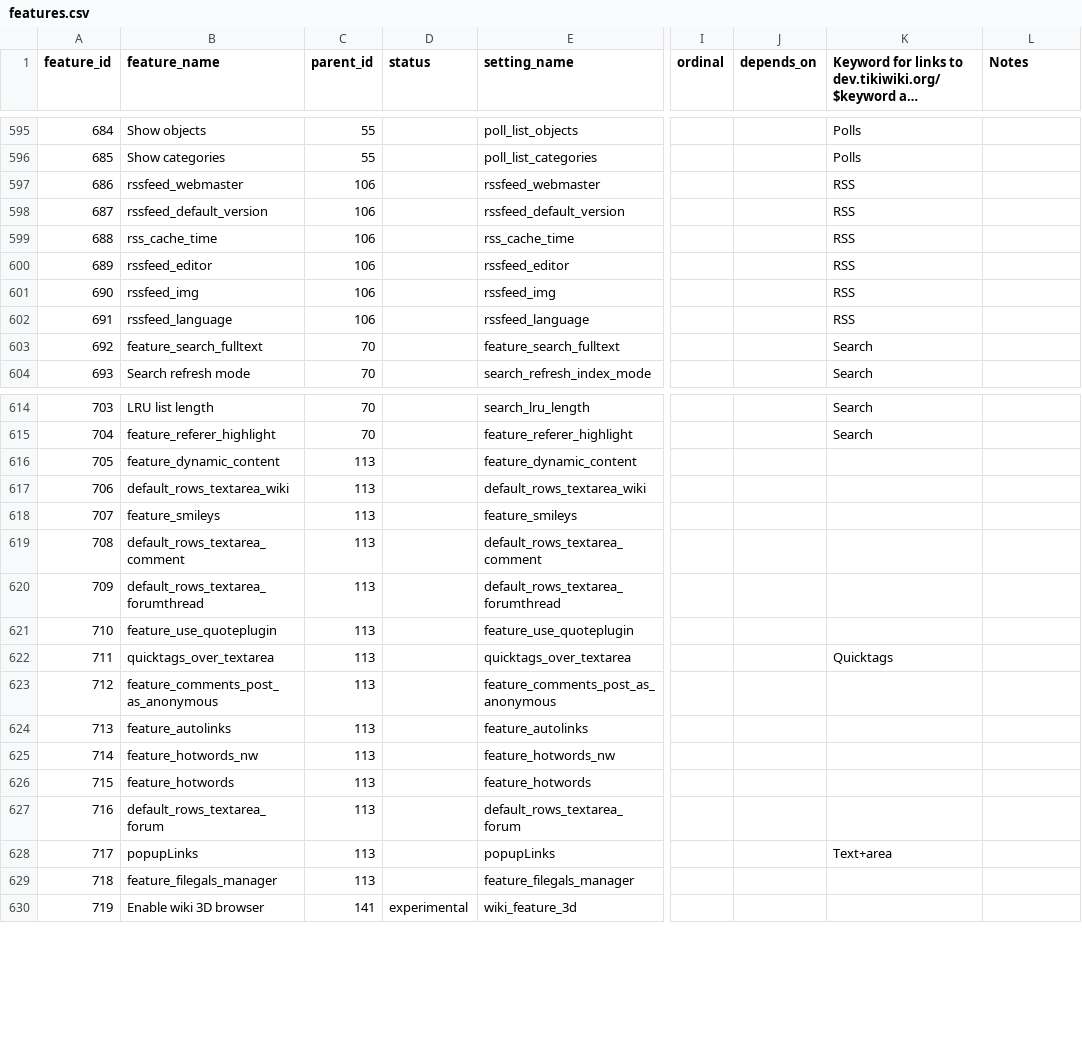
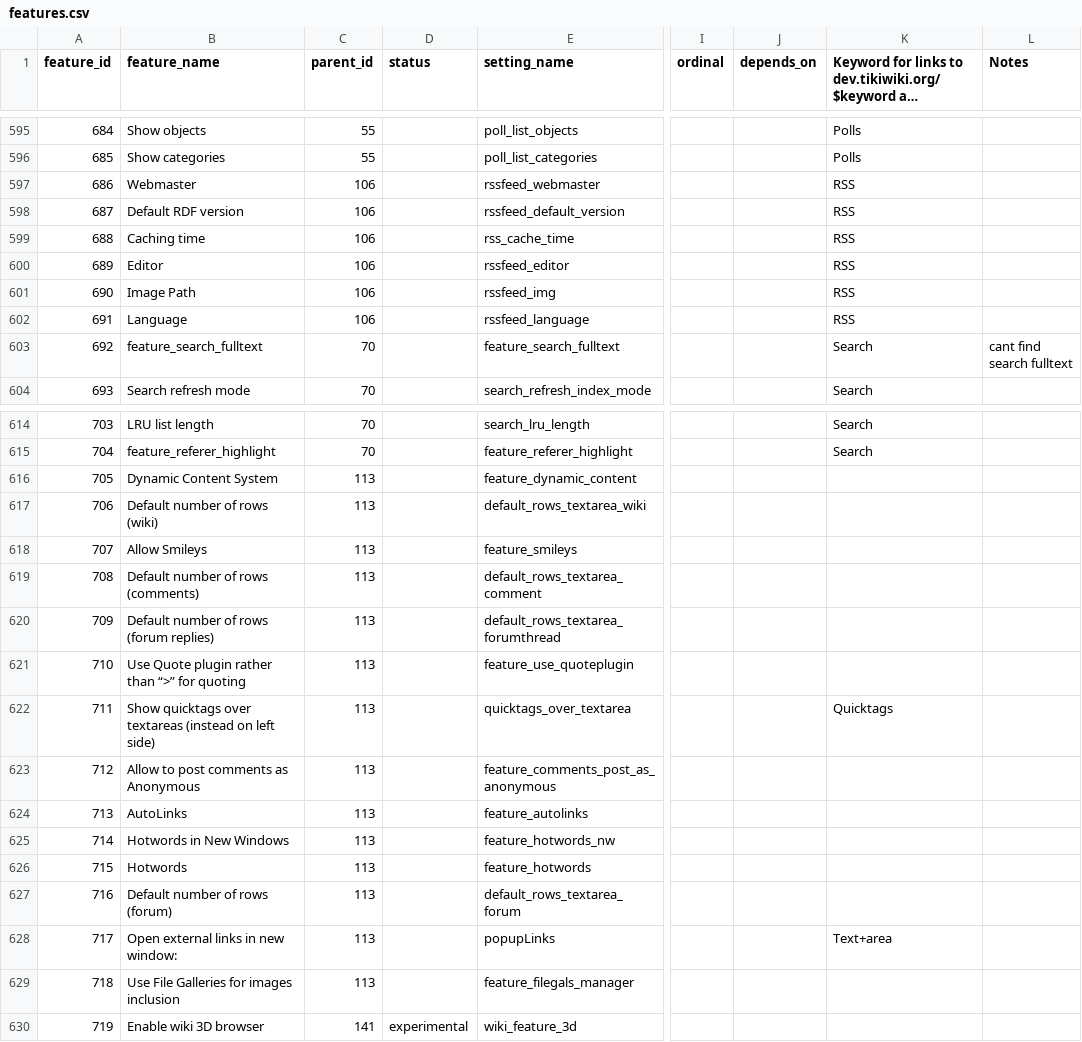
Before and after one commit to marclaporte/tiki, a CSV file: db/features.csv, drawn as a sheet; only a part is shown, gaps mark what is left out; long unchanged cells end in …; the diff covers the shown part only; the diff names each change by its address in the sheet, - before the commit and + after, or states it on an @@ line.

```diff
--- a/db/features.csv
+++ b/db/features.csv
-B597 (feature_name): rssfeed_webmaster
+B597 (feature_name): Webmaster
-B598 (feature_name): rssfeed_default_version
+B598 (feature_name): Default RDF version
-B599 (feature_name): rss_cache_time
+B599 (feature_name): Caching time
-B600 (feature_name): rssfeed_editor
+B600 (feature_name): Editor
-B601 (feature_name): rssfeed_img
+B601 (feature_name): Image Path
-B602 (feature_name): rssfeed_language
+B602 (feature_name): Language
-L603 (Notes): (empty)
+L603 (Notes): cant find search fulltext
-B616 (feature_name): feature_dynamic_content
+B616 (feature_name): Dynamic Content System
-B617 (feature_name): default_rows_textarea_wiki
+B617 (feature_name): Default number of rows (wiki)
-B618 (feature_name): feature_smileys
+B618 (feature_name): Allow Smileys
-B619 (feature_name): default_rows_textarea_comment
+B619 (feature_name): Default number of rows (comments)
-B620 (feature_name): default_rows_textarea_forumthread
+B620 (feature_name): Default number of rows (forum replies)
-B621 (feature_name): feature_use_quoteplugin
+B621 (feature_name): Use Quote plugin rather than “>” for quoting
-B622 (feature_name): quicktags_over_textarea
+B622 (feature_name): Show quicktags over textareas (instead on left side)
-B623 (feature_name): feature_comments_post_as_anonymous
+B623 (feature_name): Allow to post comments as Anonymous
-B624 (feature_name): feature_autolinks
+B624 (feature_name): AutoLinks
-B625 (feature_name): feature_hotwords_nw
+B625 (feature_name): Hotwords in New Windows
-B626 (feature_name): feature_hotwords
+B626 (feature_name): Hotwords
-B627 (feature_name): default_rows_textarea_forum
+B627 (feature_name): Default number of rows (forum)
-B628 (feature_name): popupLinks
+B628 (feature_name): Open external links in new window:
-B629 (feature_name): feature_filegals_manager
+B629 (feature_name): Use File Galleries for images inclusion
```
Also changed, not shown: 52 edited cells elsewhere in this file.
